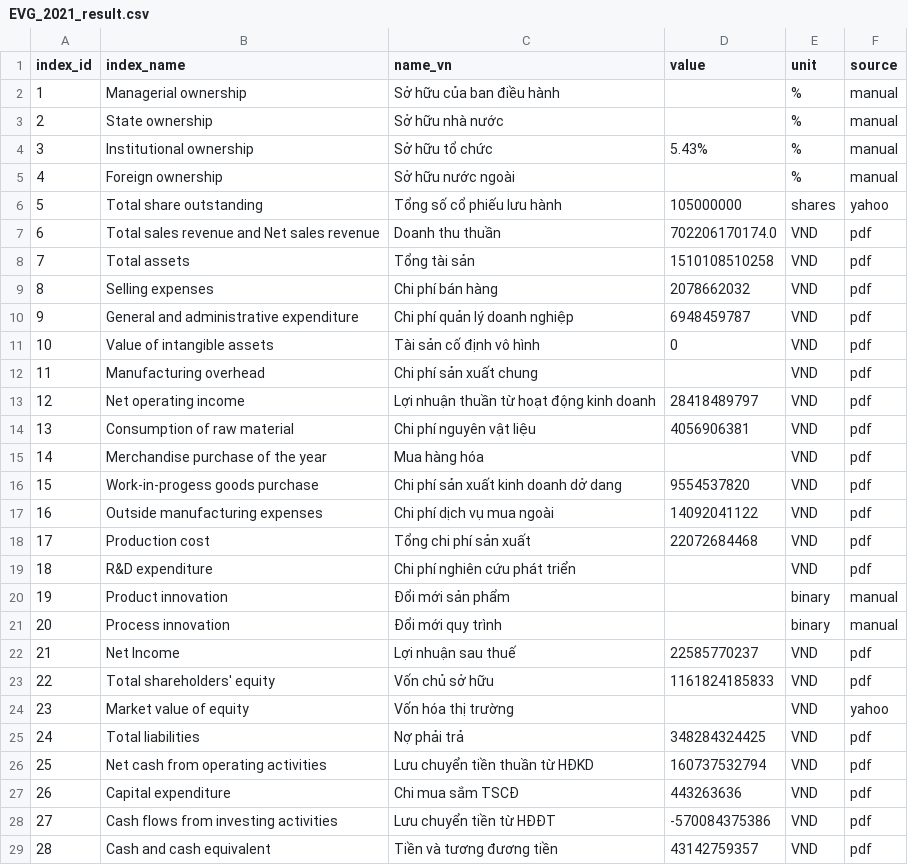
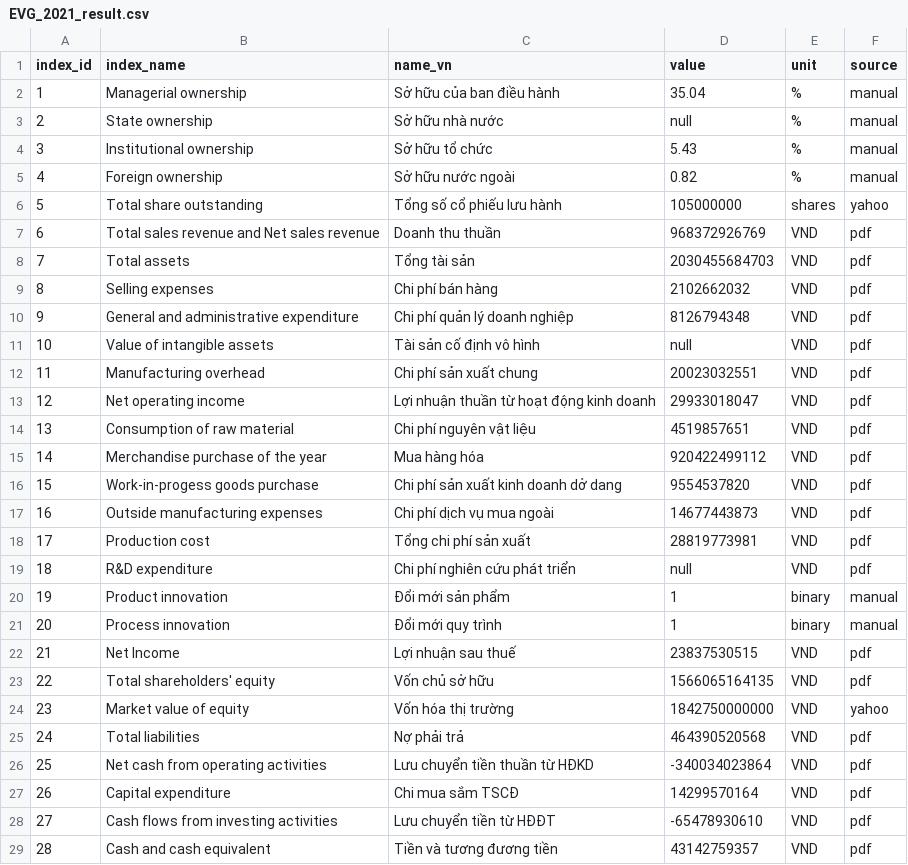
Before and after one commit to gianghoangson/Data-Analysis-Database, a CSV file: finance38/data/result/EVG_2021_result.csv, drawn as a sheet; only a part is shown; the diff covers the shown part only.

Commit message:
Update EVG_2021_result.csv

```diff
--- a/finance38/data/result/EVG_2021_result.csv
+++ b/finance38/data/result/EVG_2021_result.csv
@@ -1,29 +1,29 @@
 index_id,index_name,name_vn,value,unit,source
-1,Managerial ownership,Sở hữu của ban điều hành,,%,manual
-2,State ownership,Sở hữu nhà nước,,%,manual
-3,Institutional ownership,Sở hữu tổ chức,5.43%,%,manual
-4,Foreign ownership,Sở hữu nước ngoài,,%,manual
+1,Managerial ownership,Sở hữu của ban điều hành,35.04,%,manual
+2,State ownership,Sở hữu nhà nước,null,%,manual
+3,Institutional ownership,Sở hữu tổ chức,5.43,%,manual
+4,Foreign ownership,Sở hữu nước ngoài,0.82,%,manual
 5,Total share outstanding,Tổng số cổ phiếu lưu hành,105000000,shares,yahoo
-6,Total sales revenue and Net sales revenue,Doanh thu thuần,702206170174.0,VND,pdf
-7,Total assets,Tổng tài sản,1510108510258,VND,pdf
-8,Selling expenses,Chi phí bán hàng,2078662032,VND,pdf
-9,General and administrative expenditure,Chi phí quản lý doanh nghiệp,6948459787,VND,pdf
-10,Value of intangible assets,Tài sản cố định vô hình,0,VND,pdf
-11,Manufacturing overhead,Chi phí sản xuất chung,,VND,pdf
-12,Net operating income,Lợi nhuận thuần từ hoạt động kinh doanh,28418489797,VND,pdf
-13,Consumption of raw material,Chi phí nguyên vật liệu,4056906381,VND,pdf
-14,Merchandise purchase of the year,Mua hàng hóa,,VND,pdf
+6,Total sales revenue and Net sales revenue,Doanh thu thuần,968372926769,VND,pdf
+7,Total assets,Tổng tài sản,2030455684703,VND,pdf
+8,Selling expenses,Chi phí bán hàng,2102662032,VND,pdf
+9,General and administrative expenditure,Chi phí quản lý doanh nghiệp,8126794348,VND,pdf
+10,Value of intangible assets,Tài sản cố định vô hình,null,VND,pdf
+11,Manufacturing overhead,Chi phí sản xuất chung,20023032551,VND,pdf
+12,Net operating income,Lợi nhuận thuần từ hoạt động kinh doanh,29933018047,VND,pdf
+13,Consumption of raw material,Chi phí nguyên vật liệu,4519857651,VND,pdf
+14,Merchandise purchase of the year,Mua hàng hóa,920422499112,VND,pdf
 15,Work-in-progess goods purchase,Chi phí sản xuất kinh doanh dở dang,9554537820,VND,pdf
-16,Outside manufacturing expenses,Chi phí dịch vụ mua ngoài,14092041122,VND,pdf
-17,Production cost,Tổng chi phí sản xuất,22072684468,VND,pdf
-18,R&D expenditure,Chi phí nghiên cứu phát triển,,VND,pdf
-19,Product innovation,Đổi mới sản phẩm,,binary,manual
-20,Process innovation,Đổi mới quy trình,,binary,manual
-21,Net Income,Lợi nhuận sau thuế,22585770237,VND,pdf
-22,Total shareholders' equity,Vốn chủ sở hữu,1161824185833,VND,pdf
-23,Market value of equity,Vốn hóa thị trường,,VND,yahoo
-24,Total liabilities,Nợ phải trả,348284324425,VND,pdf
-25,Net cash from operating activities,Lưu chuyển tiền thuần từ HĐKD,160737532794,VND,pdf
-26,Capital expenditure,Chi mua sắm TSCĐ,443263636,VND,pdf
-27,Cash flows from investing activities,Lưu chuyển tiền từ HĐĐT,-570084375386,VND,pdf
+16,Outside manufacturing expenses,Chi phí dịch vụ mua ngoài,14677443873,VND,pdf
+17,Production cost,Tổng chi phí sản xuất,28819773981,VND,pdf
+18,R&D expenditure,Chi phí nghiên cứu phát triển,null,VND,pdf
+19,Product innovation,Đổi mới sản phẩm,1,binary,manual
+20,Process innovation,Đổi mới quy trình,1,binary,manual
+21,Net Income,Lợi nhuận sau thuế,23837530515,VND,pdf
+22,Total shareholders' equity,Vốn chủ sở hữu,1566065164135,VND,pdf
+23,Market value of equity,Vốn hóa thị trường,1842750000000,VND,yahoo
+24,Total liabilities,Nợ phải trả,464390520568,VND,pdf
+25,Net cash from operating activities,Lưu chuyển tiền thuần từ HĐKD,-340034023864,VND,pdf
+26,Capital expenditure,Chi mua sắm TSCĐ,14299570164,VND,pdf
+27,Cash flows from investing activities,Lưu chuyển tiền từ HĐĐT,-65478930610,VND,pdf
 28,Cash and cash equivalent,Tiền và tương đương tiền,43142759357,VND,pdf
```
Also changed, not shown: 8 edited cells elsewhere in this file.
